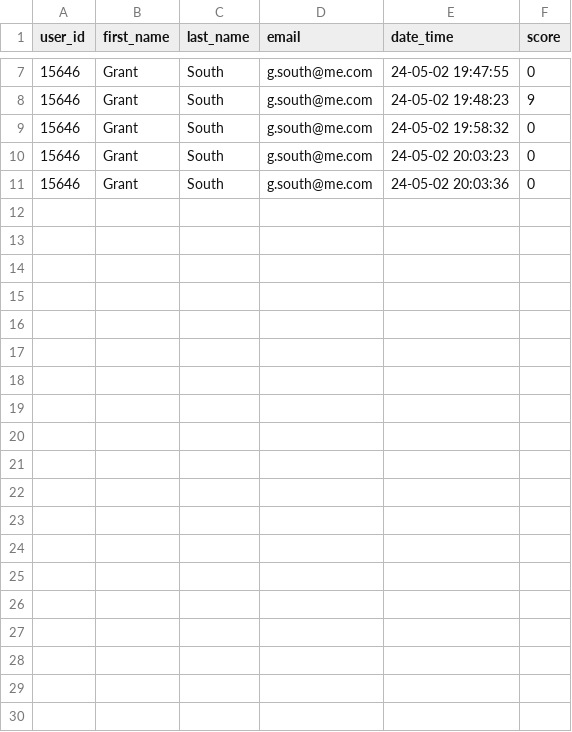
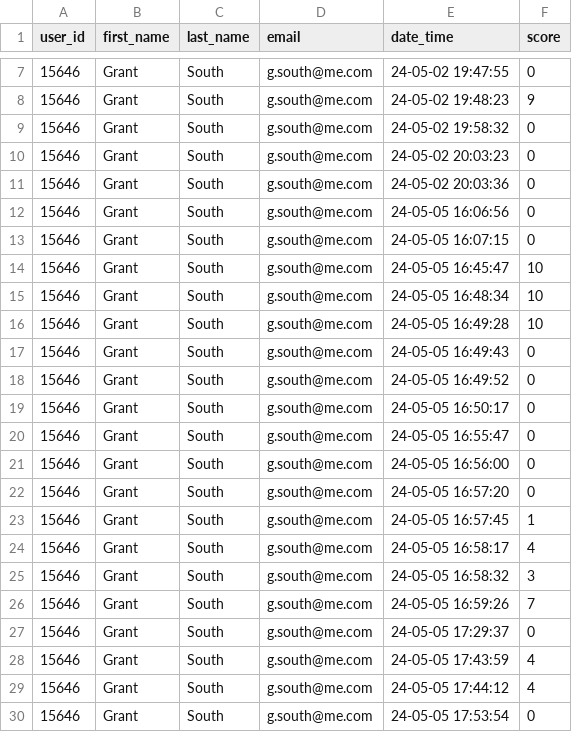
Before and after one commit to grants77/T1A3, a CSV file: exam_results.csv, drawn as a sheet; only a part is shown, gaps mark what is left out.

```diff
--- a/exam_results.csv
+++ b/exam_results.csv
@@ -11 +11,20 @@ user_id,first_name,last_name,email,date_time,score
 15646,Grant,South,g.south@me.com,24-05-02 20:03:36,0
+15646,Grant,South,g.south@me.com,24-05-05 16:06:56,0
+15646,Grant,South,g.south@me.com,24-05-05 16:07:15,0
+15646,Grant,South,g.south@me.com,24-05-05 16:45:47,10
+15646,Grant,South,g.south@me.com,24-05-05 16:48:34,10
+15646,Grant,South,g.south@me.com,24-05-05 16:49:28,10
+15646,Grant,South,g.south@me.com,24-05-05 16:49:43,0
+15646,Grant,South,g.south@me.com,24-05-05 16:49:52,0
+15646,Grant,South,g.south@me.com,24-05-05 16:50:17,0
+15646,Grant,South,g.south@me.com,24-05-05 16:55:47,0
+15646,Grant,South,g.south@me.com,24-05-05 16:56:00,0
+15646,Grant,South,g.south@me.com,24-05-05 16:57:20,0
+15646,Grant,South,g.south@me.com,24-05-05 16:57:45,1
+15646,Grant,South,g.south@me.com,24-05-05 16:58:17,4
+15646,Grant,South,g.south@me.com,24-05-05 16:58:32,3
+15646,Grant,South,g.south@me.com,24-05-05 16:59:26,7
+15646,Grant,South,g.south@me.com,24-05-05 17:29:37,0
+15646,Grant,South,g.south@me.com,24-05-05 17:43:59,4
+15646,Grant,South,g.south@me.com,24-05-05 17:44:12,4
+15646,Grant,South,g.south@me.com,24-05-05 17:53:54,0
```
Also changed, not shown: 1 other file.
